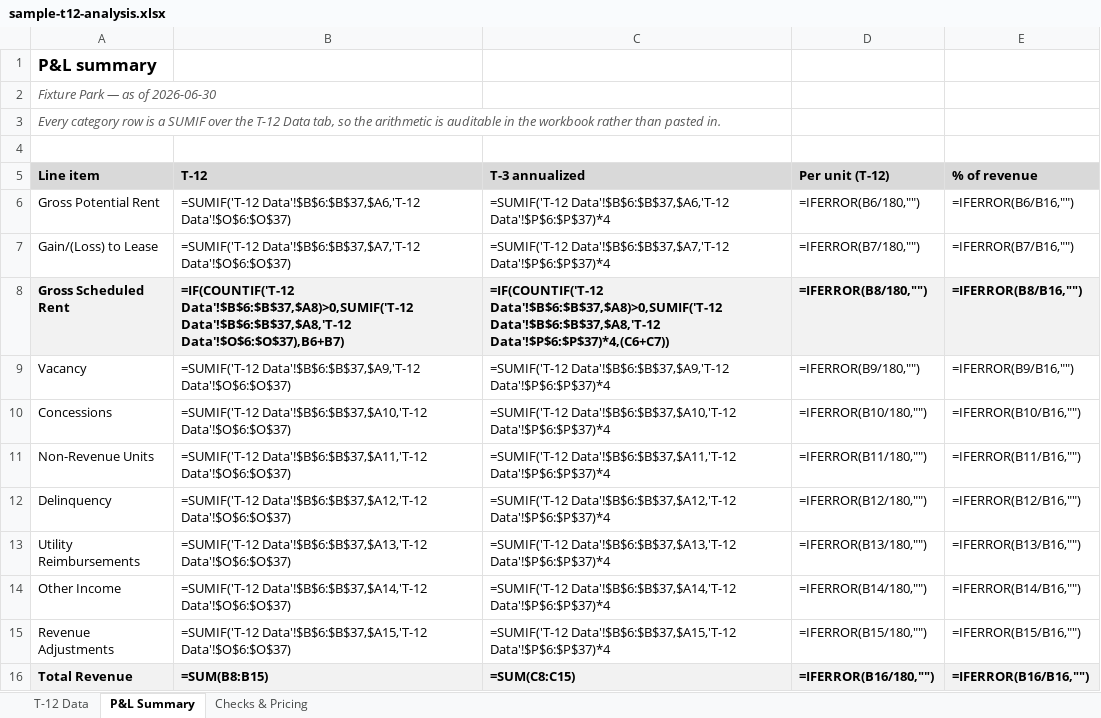
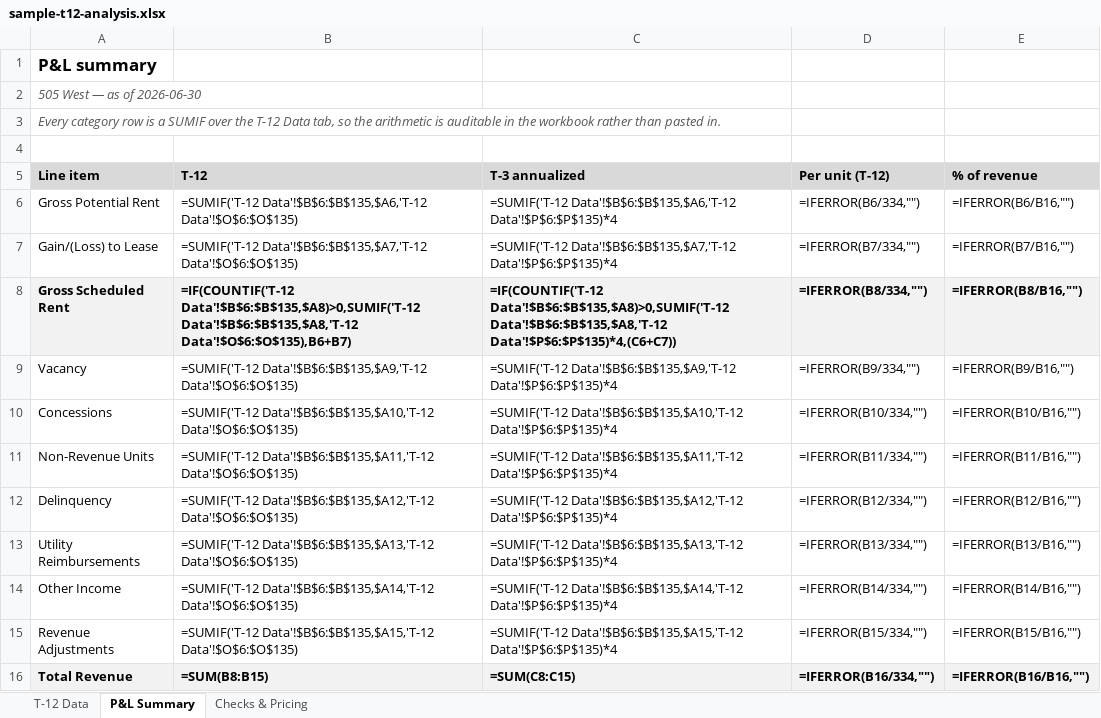
Before and after one commit to hermanian06/herman-chan-site, an Excel workbook: public/downloads/underwriting-demo/sample-t12-analysis.xlsx, sheet P&L Summary, drawn as a sheet; only a part is shown; values as stored, in another font and other column widths than the file's, no borders; formulas without a stored value are shown as written; the diff covers the shown part only; the diff names each change by its address in the sheet, - before the commit and + after, or states it on an @@ line.

Commit message:
demo: swap the fixture for the real showcase deal
The page now shows a previously marketed 334-unit multifamily community outside Phoenix:
its actual rent roll and trailing-twelve income statement, run through the pipeline. The
brokerage and its people are not named, the seller is not identified, and the guidance the
deal was actually marketed at appears nowhere — every price and cap rate is the illustrative
$180,000 per unit, which puts the T-12 cap at 5.73%.

Copy updated to match, because the previous disclaimer said the deal was synthetic and it no
longer is. Added a third disclaimer bullet about the deliberately empty blocks: rent comps,
ring demographics and lease trade-out each state why they have no data. That behaviour is
worth pointing at rather than hiding — an empty block that explains itself is a deliverable.

Verification: scrub gate clean over the built HTML and all five downloads with the deal's own
58-term denylist, and proven RED first by seeding the brokerage name and the real guidance
figure into a copy (3 findings, exit 1). npm run build green, 28 pages. All 11 tabs switch
with exactly one panel each; row counts match the source (334 roll rows, 10 floor plans, 130
account lines); comps, demand and trade-out render their absence blocks; no horizontal
overflow at 1280px; 5 downloads present.

```diff
--- a/public/downloads/underwriting-demo/sample-t12-analysis.xlsx (sheet P&L Summary)
+++ b/public/downloads/underwriting-demo/sample-t12-analysis.xlsx (sheet P&L Summary)
-A2: Fixture Park — as of 2026-06-30
+A2: 505 West — as of 2026-06-30
-B6: =SUMIF('T-12 Data'!$B$6:$B$37,$A6,'T-12 Data'!$O$6:$O$37)
+B6: =SUMIF('T-12 Data'!$B$6:$B$135,$A6,'T-12 Data'!$O$6:$O$135)
-C6: =SUMIF('T-12 Data'!$B$6:$B$37,$A6,'T-12 Data'!$P$6:$P$37)*4
+C6: =SUMIF('T-12 Data'!$B$6:$B$135,$A6,'T-12 Data'!$P$6:$P$135)*4
-D6: =IFERROR(B6/180,"")
+D6: =IFERROR(B6/334,"")
-B7: =SUMIF('T-12 Data'!$B$6:$B$37,$A7,'T-12 Data'!$O$6:$O$37)
+B7: =SUMIF('T-12 Data'!$B$6:$B$135,$A7,'T-12 Data'!$O$6:$O$135)
-C7: =SUMIF('T-12 Data'!$B$6:$B$37,$A7,'T-12 Data'!$P$6:$P$37)*4
+C7: =SUMIF('T-12 Data'!$B$6:$B$135,$A7,'T-12 Data'!$P$6:$P$135)*4
-D7: =IFERROR(B7/180,"")
+D7: =IFERROR(B7/334,"")
-B8: =IF(COUNTIF('T-12 Data'!$B$6:$B$37,$A8)>0,SUMIF('T-12 Data'!$B$6:$B$37,$A8,'T-12 Data'!$O$6:$O$37),B6+B7)
+B8: =IF(COUNTIF('T-12 Data'!$B$6:$B$135,$A8)>0,SUMIF('T-12 Data'!$B$6:$B$135,$A8,'T-12 Data'!$O$6:$O$135),B6+B7)
-C8: =IF(COUNTIF('T-12 Data'!$B$6:$B$37,$A8)>0,SUMIF('T-12 Data'!$B$6:$B$37,$A8,'T-12 Data'!$P$6:$P$37)*4,(C6+C7))
+C8: =IF(COUNTIF('T-12 Data'!$B$6:$B$135,$A8)>0,SUMIF('T-12 Data'!$B$6:$B$135,$A8,'T-12 Data'!$P$6:$P$135)*4,(C6+C7))
-D8: =IFERROR(B8/180,"")
+D8: =IFERROR(B8/334,"")
-B9: =SUMIF('T-12 Data'!$B$6:$B$37,$A9,'T-12 Data'!$O$6:$O$37)
+B9: =SUMIF('T-12 Data'!$B$6:$B$135,$A9,'T-12 Data'!$O$6:$O$135)
-C9: =SUMIF('T-12 Data'!$B$6:$B$37,$A9,'T-12 Data'!$P$6:$P$37)*4
+C9: =SUMIF('T-12 Data'!$B$6:$B$135,$A9,'T-12 Data'!$P$6:$P$135)*4
-D9: =IFERROR(B9/180,"")
+D9: =IFERROR(B9/334,"")
-B10: =SUMIF('T-12 Data'!$B$6:$B$37,$A10,'T-12 Data'!$O$6:$O$37)
+B10: =SUMIF('T-12 Data'!$B$6:$B$135,$A10,'T-12 Data'!$O$6:$O$135)
-C10: =SUMIF('T-12 Data'!$B$6:$B$37,$A10,'T-12 Data'!$P$6:$P$37)*4
+C10: =SUMIF('T-12 Data'!$B$6:$B$135,$A10,'T-12 Data'!$P$6:$P$135)*4
-D10: =IFERROR(B10/180,"")
+D10: =IFERROR(B10/334,"")
-B11: =SUMIF('T-12 Data'!$B$6:$B$37,$A11,'T-12 Data'!$O$6:$O$37)
+B11: =SUMIF('T-12 Data'!$B$6:$B$135,$A11,'T-12 Data'!$O$6:$O$135)
-C11: =SUMIF('T-12 Data'!$B$6:$B$37,$A11,'T-12 Data'!$P$6:$P$37)*4
+C11: =SUMIF('T-12 Data'!$B$6:$B$135,$A11,'T-12 Data'!$P$6:$P$135)*4
-D11: =IFERROR(B11/180,"")
+D11: =IFERROR(B11/334,"")
-B12: =SUMIF('T-12 Data'!$B$6:$B$37,$A12,'T-12 Data'!$O$6:$O$37)
+B12: =SUMIF('T-12 Data'!$B$6:$B$135,$A12,'T-12 Data'!$O$6:$O$135)
-C12: =SUMIF('T-12 Data'!$B$6:$B$37,$A12,'T-12 Data'!$P$6:$P$37)*4
+C12: =SUMIF('T-12 Data'!$B$6:$B$135,$A12,'T-12 Data'!$P$6:$P$135)*4
-D12: =IFERROR(B12/180,"")
+D12: =IFERROR(B12/334,"")
-B13: =SUMIF('T-12 Data'!$B$6:$B$37,$A13,'T-12 Data'!$O$6:$O$37)
+B13: =SUMIF('T-12 Data'!$B$6:$B$135,$A13,'T-12 Data'!$O$6:$O$135)
-C13: =SUMIF('T-12 Data'!$B$6:$B$37,$A13,'T-12 Data'!$P$6:$P$37)*4
+C13: =SUMIF('T-12 Data'!$B$6:$B$135,$A13,'T-12 Data'!$P$6:$P$135)*4
-D13: =IFERROR(B13/180,"")
+D13: =IFERROR(B13/334,"")
-B14: =SUMIF('T-12 Data'!$B$6:$B$37,$A14,'T-12 Data'!$O$6:$O$37)
+B14: =SUMIF('T-12 Data'!$B$6:$B$135,$A14,'T-12 Data'!$O$6:$O$135)
-C14: =SUMIF('T-12 Data'!$B$6:$B$37,$A14,'T-12 Data'!$P$6:$P$37)*4
+C14: =SUMIF('T-12 Data'!$B$6:$B$135,$A14,'T-12 Data'!$P$6:$P$135)*4
-D14: =IFERROR(B14/180,"")
+D14: =IFERROR(B14/334,"")
-B15: =SUMIF('T-12 Data'!$B$6:$B$37,$A15,'T-12 Data'!$O$6:$O$37)
+B15: =SUMIF('T-12 Data'!$B$6:$B$135,$A15,'T-12 Data'!$O$6:$O$135)
-C15: =SUMIF('T-12 Data'!$B$6:$B$37,$A15,'T-12 Data'!$P$6:$P$37)*4
+C15: =SUMIF('T-12 Data'!$B$6:$B$135,$A15,'T-12 Data'!$P$6:$P$135)*4
-D15: =IFERROR(B15/180,"")
+D15: =IFERROR(B15/334,"")
-D16: =IFERROR(B16/180,"")
+D16: =IFERROR(B16/334,"")
```
Also changed, not shown: 15 added rows, 13 removed rows and 38 edited cells elsewhere in this sheet, sheet T-12 Data, sheet Checks & Pricing, public/downloads/underwriting-demo/sample-deal-summary.xlsx, public/downloads/underwriting-demo/sample-model-ready-outputs.xlsx, 15 other files.
